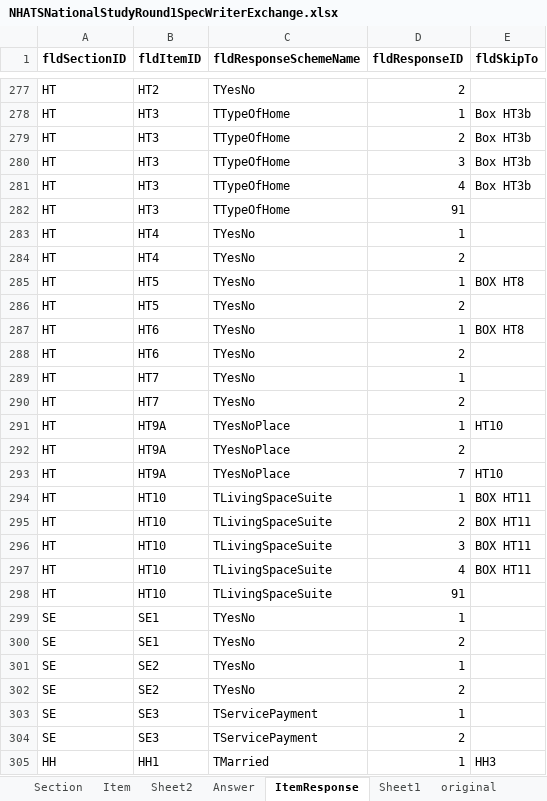
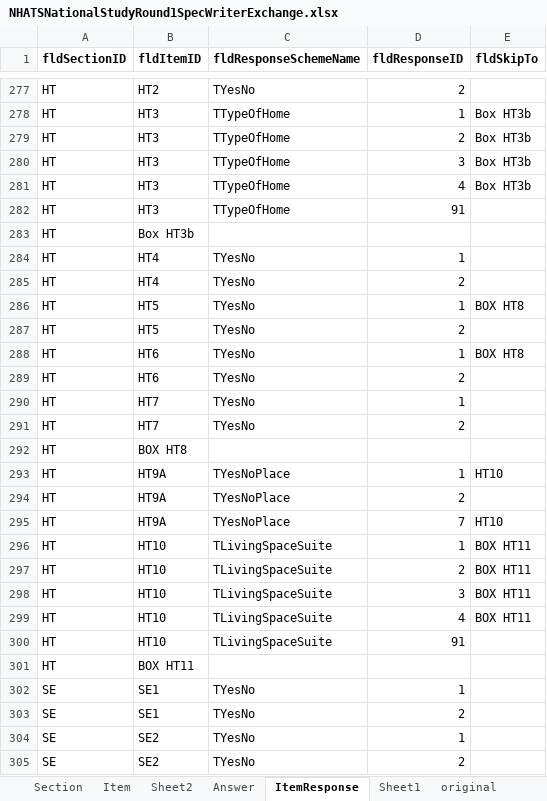
Before and after one commit to cdcristbo/SkipNHATS, an Excel workbook: datasets/SkipDataset/NHATSNationalStudyRound1SpecWriterExchange.xlsx, sheet ItemResponse, drawn as a sheet; only a part is shown, gaps mark what is left out; the shorter side is filled out with more unchanged rows; values as stored, in another font and other column widths than the file's, no borders; the diff names each change by its address in the sheet, - before the commit and + after, or states it on an @@ line.

```diff
--- a/datasets/SkipDataset/NHATSNationalStudyRound1SpecWriterExchange.xlsx (sheet ItemResponse)
+++ b/datasets/SkipDataset/NHATSNationalStudyRound1SpecWriterExchange.xlsx (sheet ItemResponse)
+row 283: HT | Box HT3b
+row 292: HT | BOX HT8
+row 301: HT | BOX HT11
```
Also changed, not shown: datasets/SkipDataset/NHATS_R1_Crosswalk_between_Instruments_and_Codebook_0.xlsx, outcomes/BaseWoCleanv05.xlsx, 4 other files.
